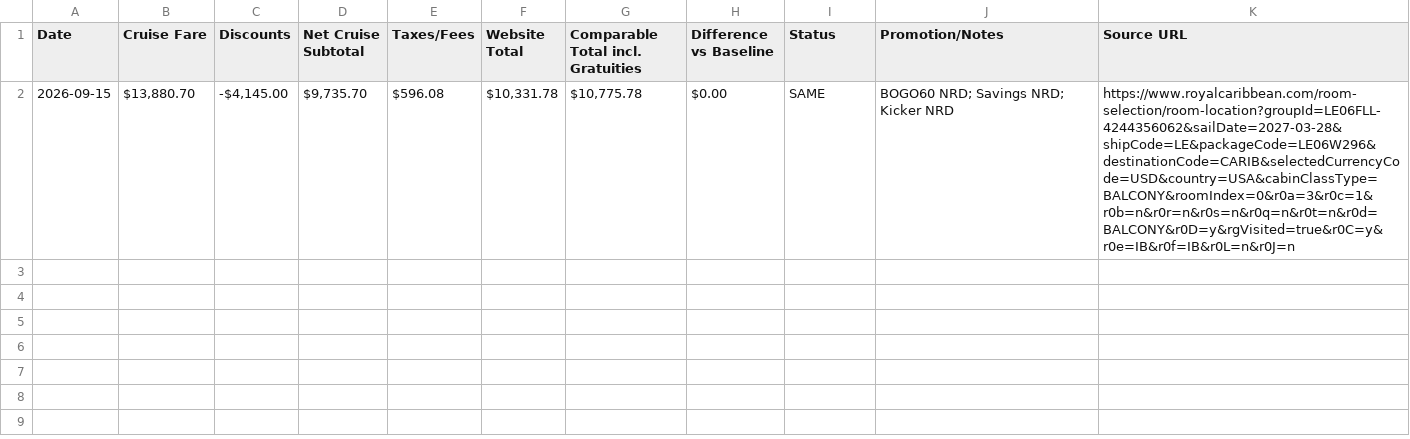
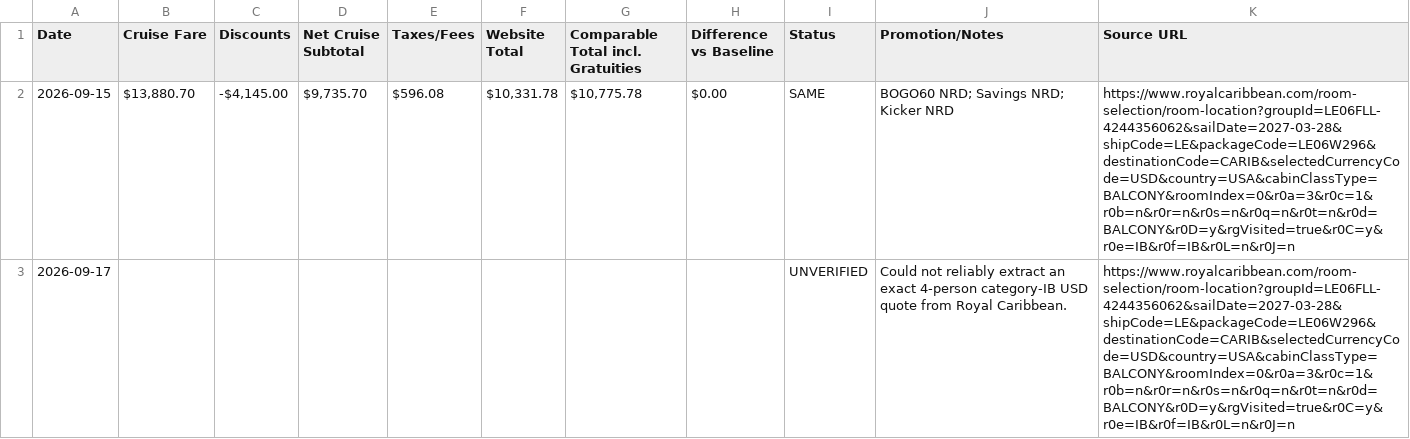
Before and after one commit to jpmauricio2906-bot/legend-cruise-price-watch, a CSV file: price_history.csv, drawn as a sheet; the diff names each change by its address in the sheet, - before the commit and + after, or states it on an @@ line.

```diff
--- a/price_history.csv
+++ b/price_history.csv
+row 3: 2026-09-17 |  |  |  |  |  |  |  | UNVERIFIED | Could not reliably extract an exact 4-person category-IB USD quote from Royal Caribbean. | https://www.royalcaribbean.com/room-selection/room-location?groupId=LE06FLL-4244356062&sailDate=2027-03-28&shipCode=LE&packageCode=LE06W296&destinationCode=CARIB&selectedCurrencyCode=USD&country=USA&cabinClassType=BALCONY&roomIndex=0&r0a=3&r0c=1&r0b=n&r0r=n&r0s=n&r0q=n&r0t=n&r0d=BALCONY&r0D=y&rgVisited=true&r0C=y&r0e=IB&r0f=IB&r0L=n&r0J=n
```
